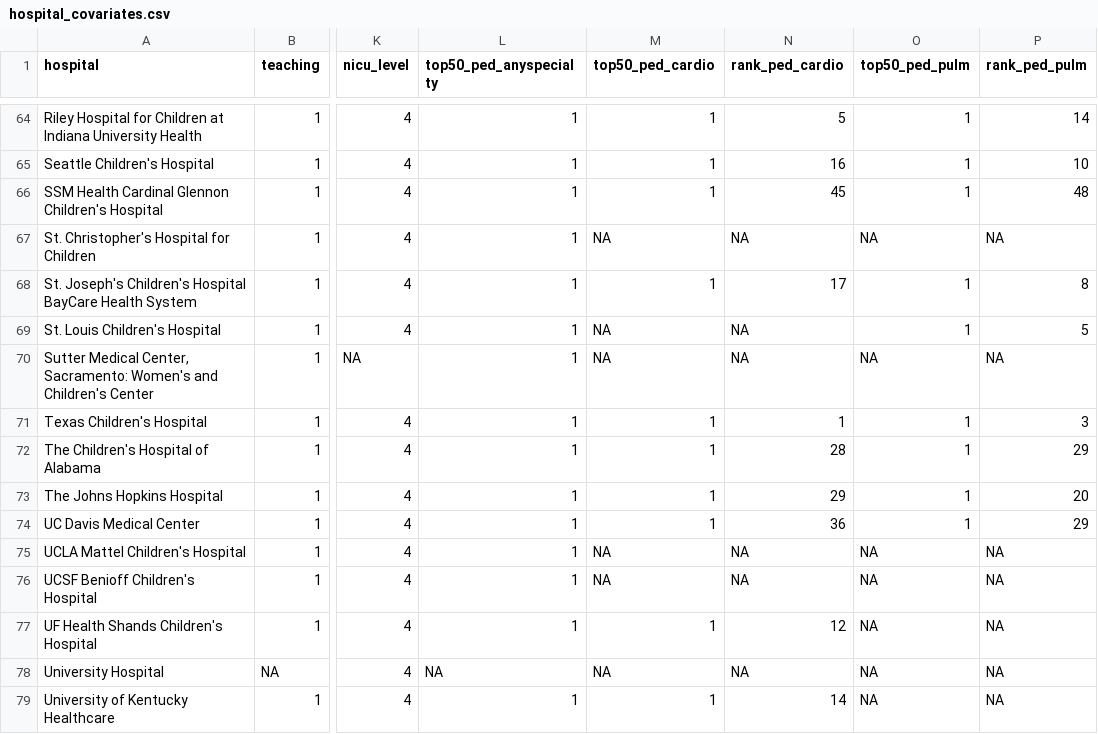
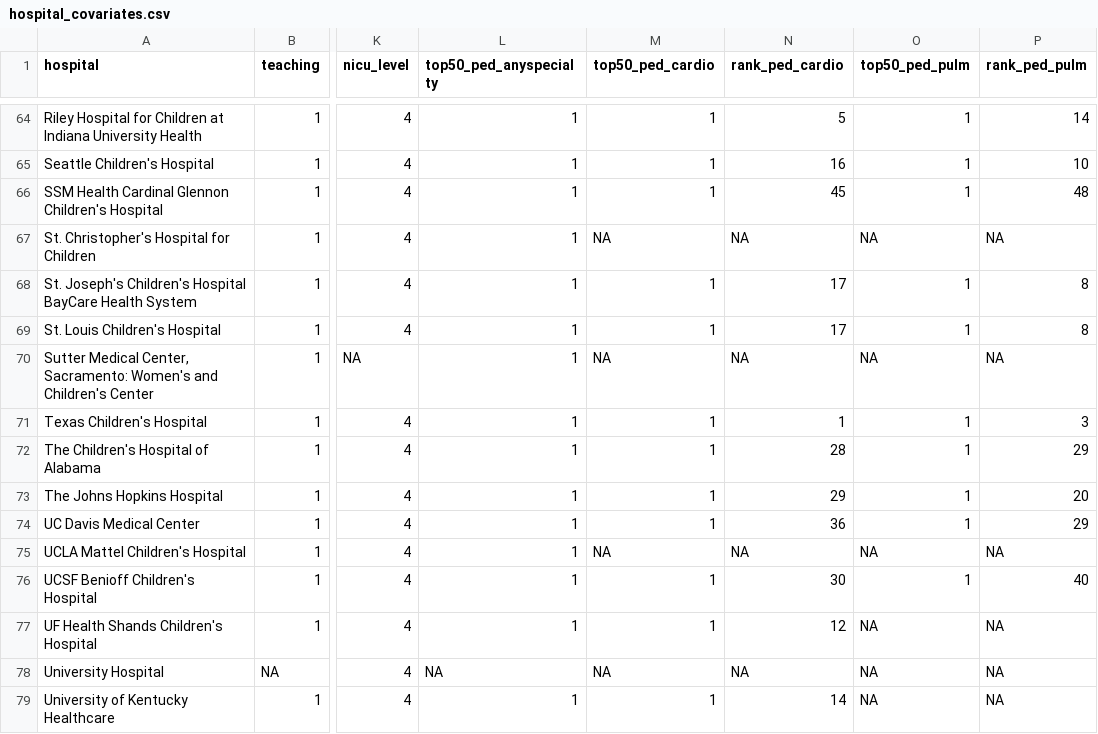
Before and after one commit to 08andrea22/Case-Study-3, a CSV file: hospital_covariates.csv, drawn as a sheet; only a part is shown, gaps mark what is left out; the diff names each change by its address in the sheet, - before the commit and + after, or states it on an @@ line.

```diff
--- a/hospital_covariates.csv
+++ b/hospital_covariates.csv
-M69 (top50_ped_cardio): NA
+M69 (top50_ped_cardio): 1
-N69 (rank_ped_cardio): NA
+N69 (rank_ped_cardio): 17
-P69 (rank_ped_pulm): 5
+P69 (rank_ped_pulm): 8
-M76 (top50_ped_cardio): NA
+M76 (top50_ped_cardio): 1
-N76 (rank_ped_cardio): NA
+N76 (rank_ped_cardio): 30
-O76 (top50_ped_pulm): NA
+O76 (top50_ped_pulm): 1
-P76 (rank_ped_pulm): NA
+P76 (rank_ped_pulm): 40
```
Also changed, not shown: 1 other file.
